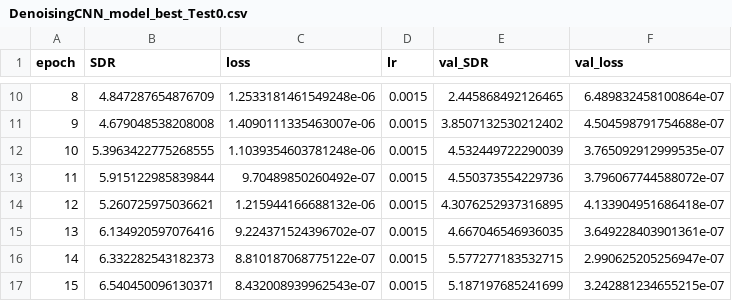
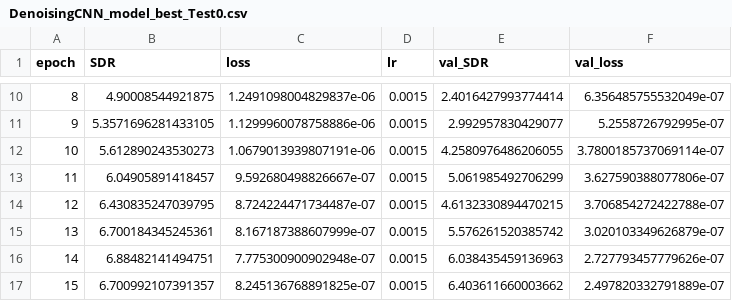
Before and after one commit to lablapse/speech_enhancement, a CSV file: logs/DenoisingCNN_model_best_Test0.csv, drawn as a sheet; only a part is shown, gaps mark what is left out; the diff covers the shown part only.

```diff
--- a/logs/DenoisingCNN_model_best_Test0.csv
+++ b/logs/DenoisingCNN_model_best_Test0.csv
@@ -10,8 +10,8 @@ epoch,SDR,loss,lr,val_SDR,val_loss
-8,4.847287654876709,1.2533181461549248e-06,0.0015,2.445868492126465,6.489832458100864e-07
-9,4.679048538208008,1.4090111335463007e-06,0.0015,3.8507132530212402,4.504598791754688e-07
-10,5.3963422775268555,1.1039354603781248e-06,0.0015,4.532449722290039,3.765092912999535e-07
-11,5.915122985839844,9.70489850260492e-07,0.0015,4.550373554229736,3.796067744588072e-07
-12,5.260725975036621,1.215944166688132e-06,0.0015,4.3076252937316895,4.133904951686418e-07
-13,6.134920597076416,9.224371524396702e-07,0.0015,4.667046546936035,3.649228403901361e-07
-14,6.332282543182373,8.810187068775122e-07,0.0015,5.577277183532715,2.990625205256947e-07
-15,6.540450096130371,8.432008939962543e-07,0.0015,5.187197685241699,3.242881234655215e-07
+8,4.90008544921875,1.2491098004829837e-06,0.0015,2.4016427993774414,6.356485755532049e-07
+9,5.3571696281433105,1.1299960078758886e-06,0.0015,2.992957830429077,5.2558726792995e-07
+10,5.612890243530273,1.0679013939807191e-06,0.0015,4.2580976486206055,3.7800185737069114e-07
+11,6.04905891418457,9.592680498826667e-07,0.0015,5.061985492706299,3.627590388077806e-07
+12,6.430835247039795,8.724224471734487e-07,0.0015,4.6132330894470215,3.706854272422788e-07
+13,6.700184345245361,8.167187388607999e-07,0.0015,5.576261520385742,3.020103349626879e-07
+14,6.88482141494751,7.775300900902948e-07,0.0015,6.038435459136963,2.727793457779626e-07
+15,6.700992107391357,8.245136768891825e-07,0.0015,6.403611660003662,2.497820332791889e-07
```
Also changed, not shown: 89 edited cells elsewhere in this file, 4 other files.
